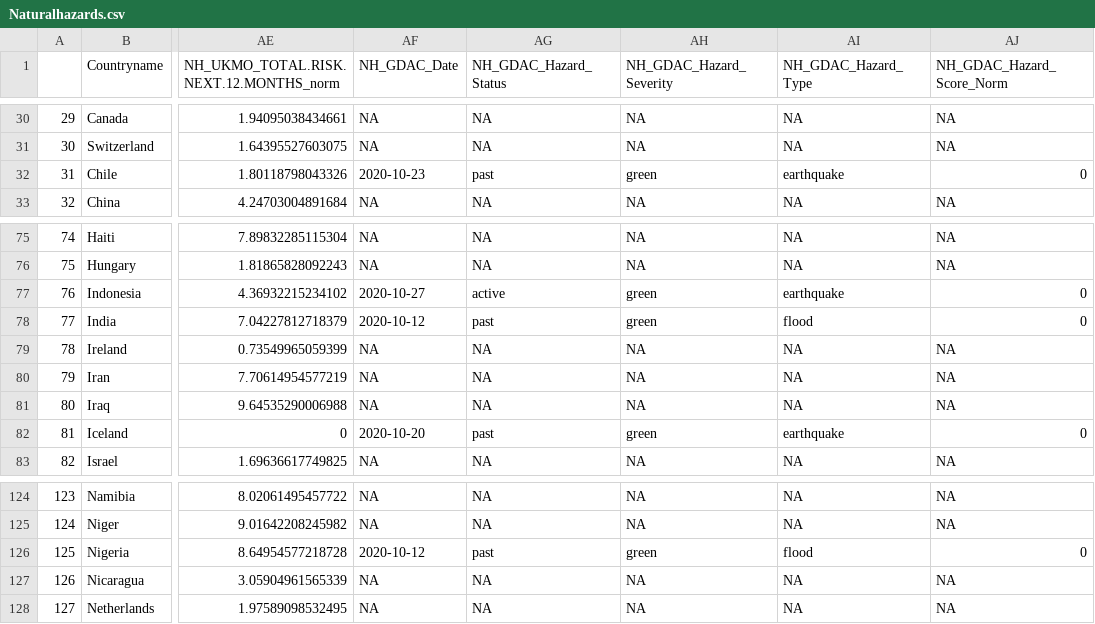
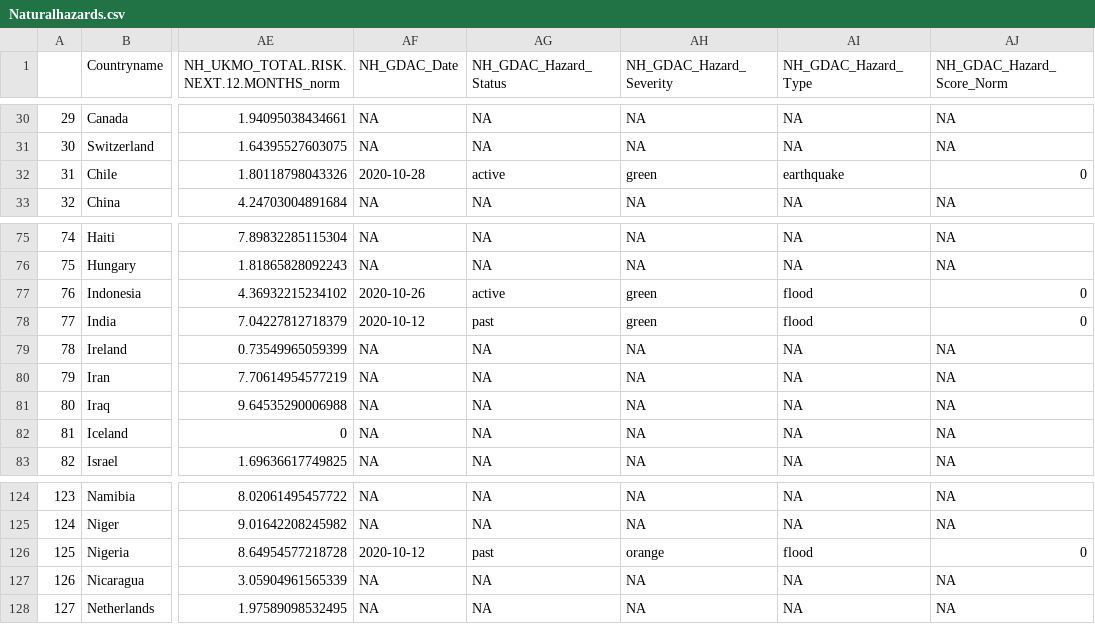
Before and after one commit to ljonestz/compoundriskdata, a CSV file: Risk_sheets/Naturalhazards.csv, drawn as a sheet; only a part is shown, gaps mark what is left out; the diff covers the shown part only; the diff names each change by its address in the sheet, - before the commit and + after, or states it on an @@ line.

```diff
--- a/Risk_sheets/Naturalhazards.csv
+++ b/Risk_sheets/Naturalhazards.csv
-AF32 (NH_GDAC_Date): 2020-10-23
+AF32 (NH_GDAC_Date): 2020-10-28
-AG32 (NH_GDAC_Hazard_Status): past
+AG32 (NH_GDAC_Hazard_Status): active
-AF77 (NH_GDAC_Date): 2020-10-27
+AF77 (NH_GDAC_Date): 2020-10-26
-AI77 (NH_GDAC_Hazard_Type): earthquake
+AI77 (NH_GDAC_Hazard_Type): flood
-AF82 (NH_GDAC_Date): 2020-10-20
+AF82 (NH_GDAC_Date): NA
-AG82 (NH_GDAC_Hazard_Status): past
+AG82 (NH_GDAC_Hazard_Status): NA
-AH82 (NH_GDAC_Hazard_Severity): green
+AH82 (NH_GDAC_Hazard_Severity): NA
-AI82 (NH_GDAC_Hazard_Type): earthquake
+AI82 (NH_GDAC_Hazard_Type): NA
-AJ82 (NH_GDAC_Hazard_Score_Norm): 0
+AJ82 (NH_GDAC_Hazard_Score_Norm): NA
-AH126 (NH_GDAC_Hazard_Severity): green
+AH126 (NH_GDAC_Hazard_Severity): orange
```
Also changed, not shown: 38 edited cells elsewhere in this file, Risk_sheets/Compound_Risk_Flag_Sheets.csv, Risk_sheets/healthsheet.csv, 4 other files.
